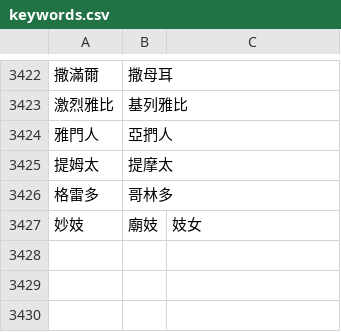
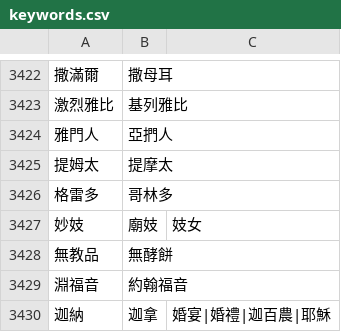
Before and after one commit to Enoooch0921/Srt-Christian-vocabulary-replacement, a CSV file: keywords.csv, drawn as a sheet; only a part is shown, gaps mark what is left out; the diff names each change by its address in the sheet, - before the commit and + after, or states it on an @@ line.

Commit message:
Update keywords.csv

```diff
--- a/keywords.csv
+++ b/keywords.csv
+row 3428: 無教品 | 無酵餅
+row 3429: 淵福音 | 約翰福音
+row 3430: 迦納 | 迦拿 | 婚宴|婚禮|迦百農|耶穌
```
